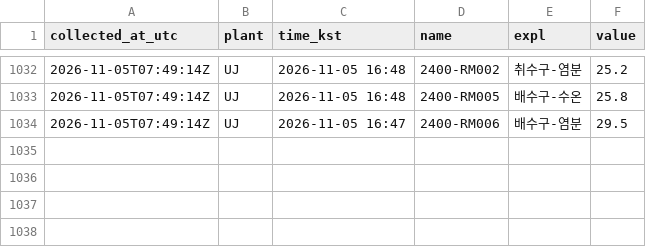
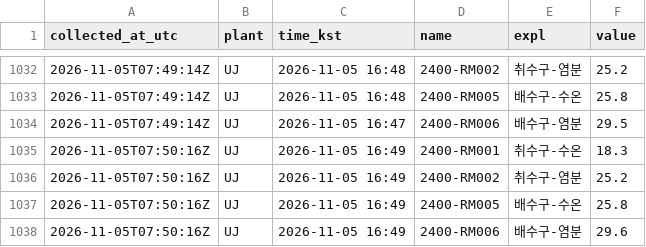
Before and after one commit to ZDragon0527/NPP_Discharge_Temp, a CSV file: data/2026-11-05.csv, drawn as a sheet; only a part is shown, gaps mark what is left out; the diff names each change by its address in the sheet, - before the commit and + after, or states it on an @@ line.

```diff
--- a/data/2026-11-05.csv
+++ b/data/2026-11-05.csv
+row 1035: 2026-11-05T07:50:16Z | UJ | 2026-11-05 16:49 | 2400-RM001 | 취수구-수온 | 18.3
+row 1036: 2026-11-05T07:50:16Z | UJ | 2026-11-05 16:49 | 2400-RM002 | 취수구-염분 | 25.2
+row 1037: 2026-11-05T07:50:16Z | UJ | 2026-11-05 16:49 | 2400-RM005 | 배수구-수온 | 25.8
+row 1038: 2026-11-05T07:50:16Z | UJ | 2026-11-05 16:49 | 2400-RM006 | 배수구-염분 | 29.6
```
Also changed, not shown: 1 other file.
